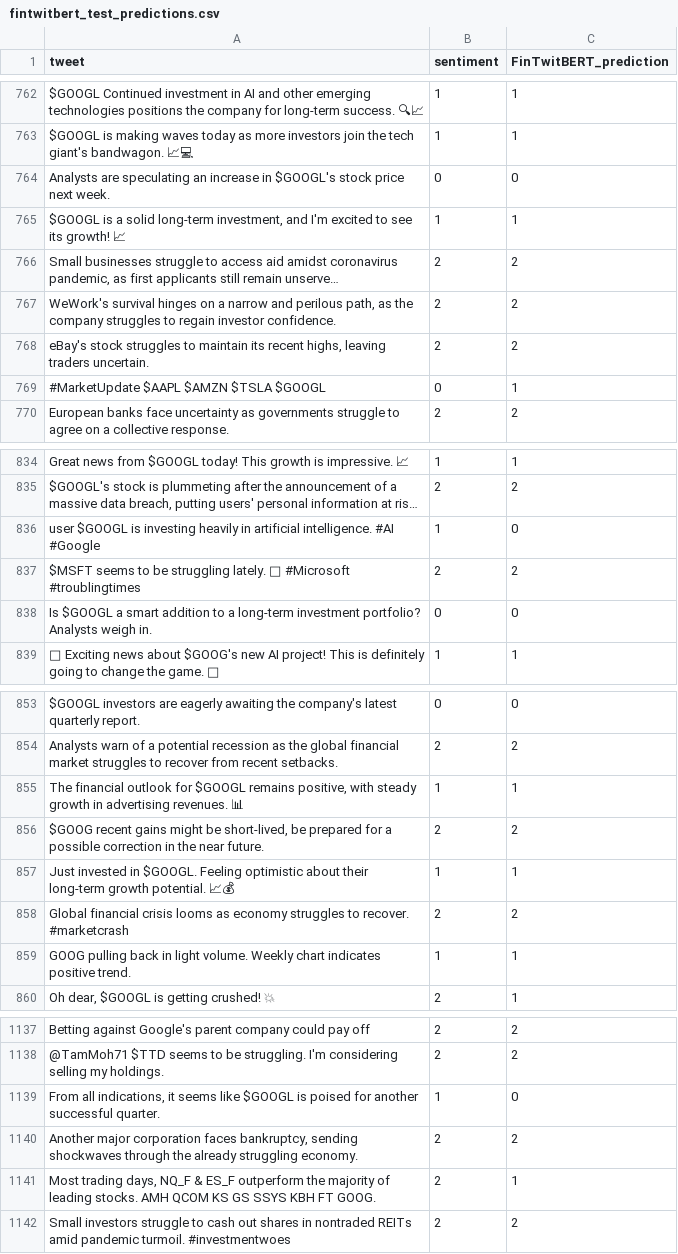
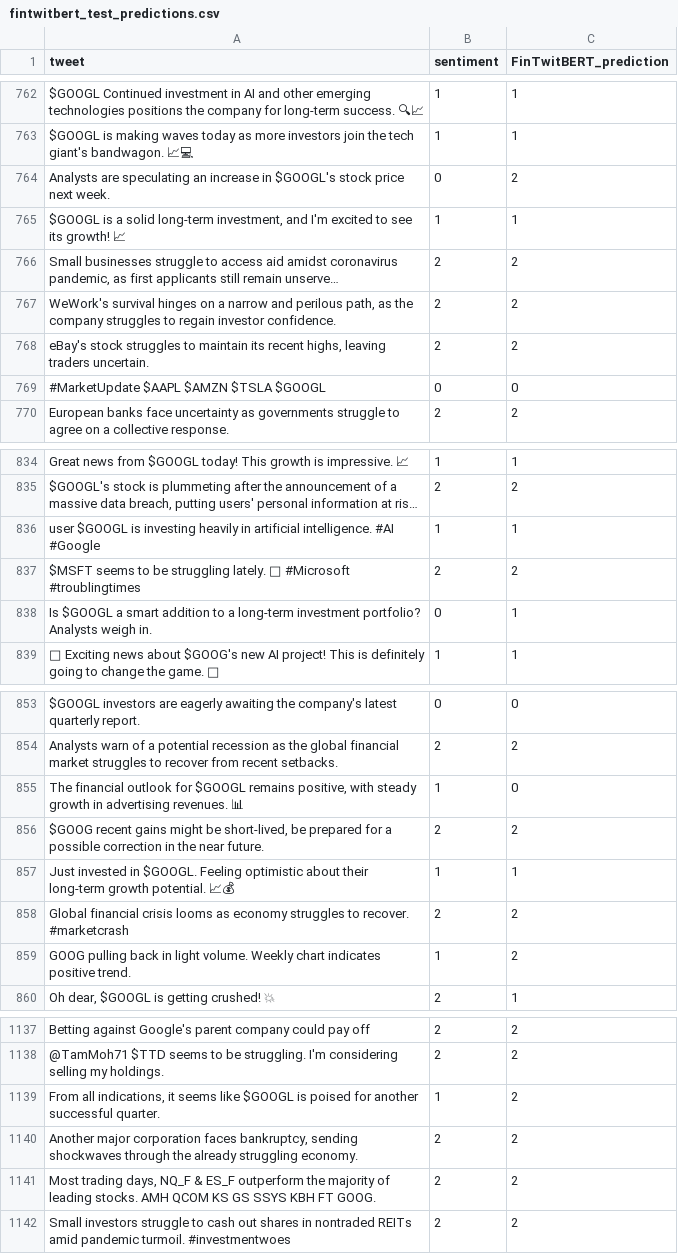
Before and after one commit to reeny-huang-edu/senti_analy, a CSV file: fintwitbert_test_predictions.csv, drawn as a sheet; only a part is shown, gaps mark what is left out; long unchanged cells end in …; the diff covers the shown part only; the diff names each change by its address in the sheet, - before the commit and + after, or states it on an @@ line.

```diff
--- a/fintwitbert_test_predictions.csv
+++ b/fintwitbert_test_predictions.csv
-C764 (FinTwitBERT_prediction): 0
+C764 (FinTwitBERT_prediction): 2
-C769 (FinTwitBERT_prediction): 1
+C769 (FinTwitBERT_prediction): 0
-C836 (FinTwitBERT_prediction): 0
+C836 (FinTwitBERT_prediction): 1
-C838 (FinTwitBERT_prediction): 0
+C838 (FinTwitBERT_prediction): 1
-C855 (FinTwitBERT_prediction): 1
+C855 (FinTwitBERT_prediction): 0
-C859 (FinTwitBERT_prediction): 1
+C859 (FinTwitBERT_prediction): 2
-C1139 (FinTwitBERT_prediction): 0
+C1139 (FinTwitBERT_prediction): 2
-C1141 (FinTwitBERT_prediction): 1
+C1141 (FinTwitBERT_prediction): 2
```
Also changed, not shown: 150 edited cells elsewhere in this file, 1 other file.
